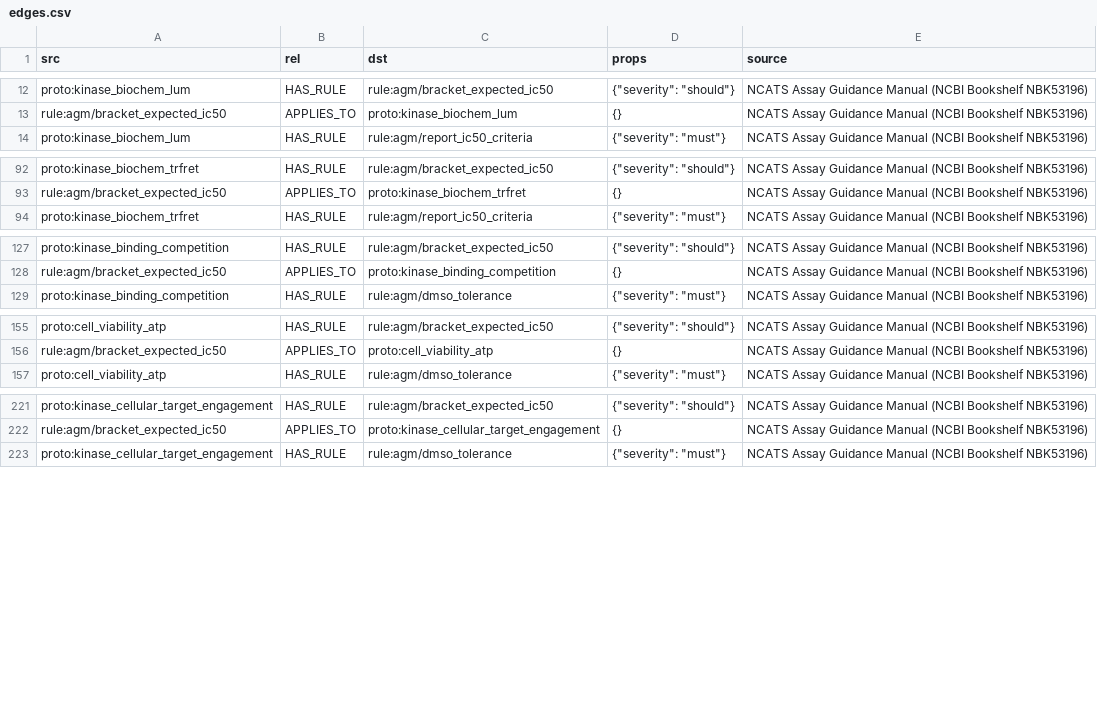
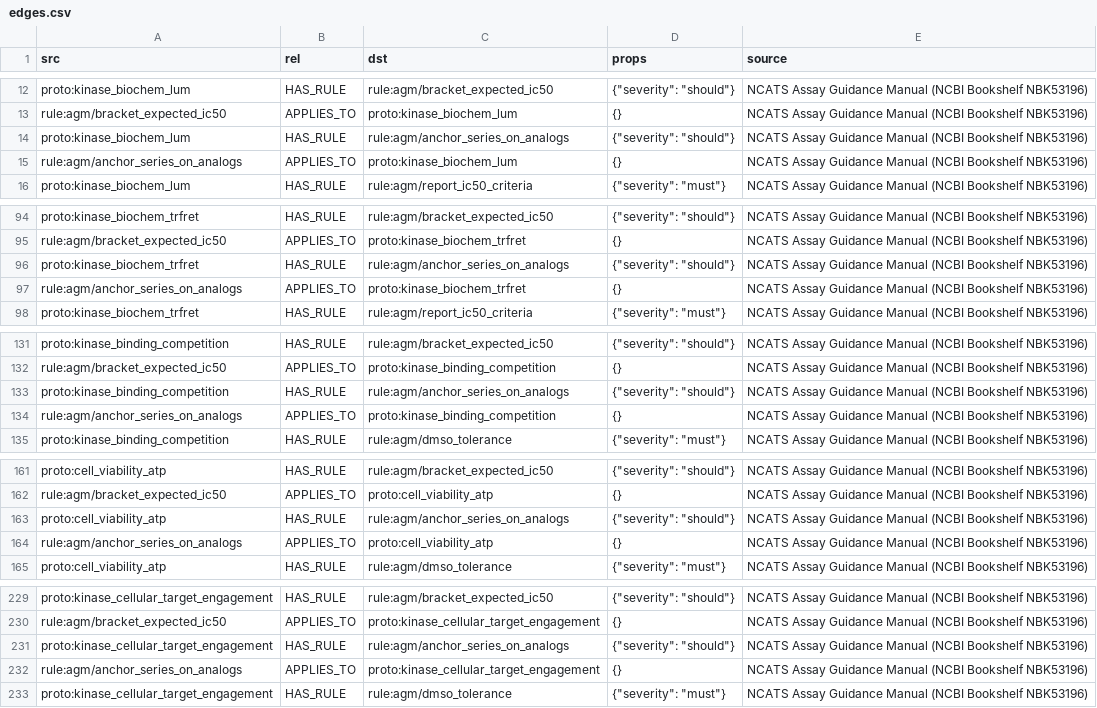
Before and after one commit to sanjyotshenoy/what_we_test_next, a CSV file: kg/protocols/graph/edges.csv, drawn as a sheet; only a part is shown, gaps mark what is left out; the diff covers the shown part only.

```diff
--- a/kg/protocols/graph/edges.csv
+++ b/kg/protocols/graph/edges.csv
@@ -13,2 +13,4 @@ proto:kinase_biochem_lum,HAS_RULE,rule:agm/bracket_expected_ic50,"{""severity"":
 rule:agm/bracket_expected_ic50,APPLIES_TO,proto:kinase_biochem_lum,{},NCATS Assay Guidance Manual (NCBI Bookshelf NBK53196)
+proto:kinase_biochem_lum,HAS_RULE,rule:agm/anchor_series_on_analogs,"{""severity"": ""should""}",NCATS Assay Guidance Manual (NCBI Bookshelf NBK53196)
+rule:agm/anchor_series_on_analogs,APPLIES_TO,proto:kinase_biochem_lum,{},NCATS Assay Guidance Manual (NCBI Bookshelf NBK53196)
 proto:kinase_biochem_lum,HAS_RULE,rule:agm/report_ic50_criteria,"{""severity"": ""must""}",NCATS Assay Guidance Manual (NCBI Bookshelf NBK53196)
@@ -93,2 +95,4 @@ proto:kinase_biochem_trfret,HAS_RULE,rule:agm/bracket_expected_ic50,"{""severity
 rule:agm/bracket_expected_ic50,APPLIES_TO,proto:kinase_biochem_trfret,{},NCATS Assay Guidance Manual (NCBI Bookshelf NBK53196)
+proto:kinase_biochem_trfret,HAS_RULE,rule:agm/anchor_series_on_analogs,"{""severity"": ""should""}",NCATS Assay Guidance Manual (NCBI Bookshelf NBK53196)
+rule:agm/anchor_series_on_analogs,APPLIES_TO,proto:kinase_biochem_trfret,{},NCATS Assay Guidance Manual (NCBI Bookshelf NBK53196)
 proto:kinase_biochem_trfret,HAS_RULE,rule:agm/report_ic50_criteria,"{""severity"": ""must""}",NCATS Assay Guidance Manual (NCBI Bookshelf NBK53196)
@@ -128,2 +132,4 @@ proto:kinase_binding_competition,HAS_RULE,rule:agm/bracket_expected_ic50,"{""sev
 rule:agm/bracket_expected_ic50,APPLIES_TO,proto:kinase_binding_competition,{},NCATS Assay Guidance Manual (NCBI Bookshelf NBK53196)
+proto:kinase_binding_competition,HAS_RULE,rule:agm/anchor_series_on_analogs,"{""severity"": ""should""}",NCATS Assay Guidance Manual (NCBI Bookshelf NBK53196)
+rule:agm/anchor_series_on_analogs,APPLIES_TO,proto:kinase_binding_competition,{},NCATS Assay Guidance Manual (NCBI Bookshelf NBK53196)
 proto:kinase_binding_competition,HAS_RULE,rule:agm/dmso_tolerance,"{""severity"": ""must""}",NCATS Assay Guidance Manual (NCBI Bookshelf NBK53196)
@@ -156,2 +162,4 @@ proto:cell_viability_atp,HAS_RULE,rule:agm/bracket_expected_ic50,"{""severity"":
 rule:agm/bracket_expected_ic50,APPLIES_TO,proto:cell_viability_atp,{},NCATS Assay Guidance Manual (NCBI Bookshelf NBK53196)
+proto:cell_viability_atp,HAS_RULE,rule:agm/anchor_series_on_analogs,"{""severity"": ""should""}",NCATS Assay Guidance Manual (NCBI Bookshelf NBK53196)
+rule:agm/anchor_series_on_analogs,APPLIES_TO,proto:cell_viability_atp,{},NCATS Assay Guidance Manual (NCBI Bookshelf NBK53196)
 proto:cell_viability_atp,HAS_RULE,rule:agm/dmso_tolerance,"{""severity"": ""must""}",NCATS Assay Guidance Manual (NCBI Bookshelf NBK53196)
@@ -222,2 +230,4 @@ proto:kinase_cellular_target_engagement,HAS_RULE,rule:agm/bracket_expected_ic50,
 rule:agm/bracket_expected_ic50,APPLIES_TO,proto:kinase_cellular_target_engagement,{},NCATS Assay Guidance Manual (NCBI Bookshelf NBK53196)
+proto:kinase_cellular_target_engagement,HAS_RULE,rule:agm/anchor_series_on_analogs,"{""severity"": ""should""}",NCATS Assay Guidance Manual (NCBI Bookshelf NBK53196)
+rule:agm/anchor_series_on_analogs,APPLIES_TO,proto:kinase_cellular_target_engagement,{},NCATS Assay Guidance Manual (NCBI Bookshelf NBK53196)
 proto:kinase_cellular_target_engagement,HAS_RULE,rule:agm/dmso_tolerance,"{""severity"": ""must""}",NCATS Assay Guidance Manual (NCBI Bookshelf NBK53196)
```
Also changed, not shown: 4 added rows elsewhere in this file, kg/protocols/graph/nodes.csv, 9 other files.
